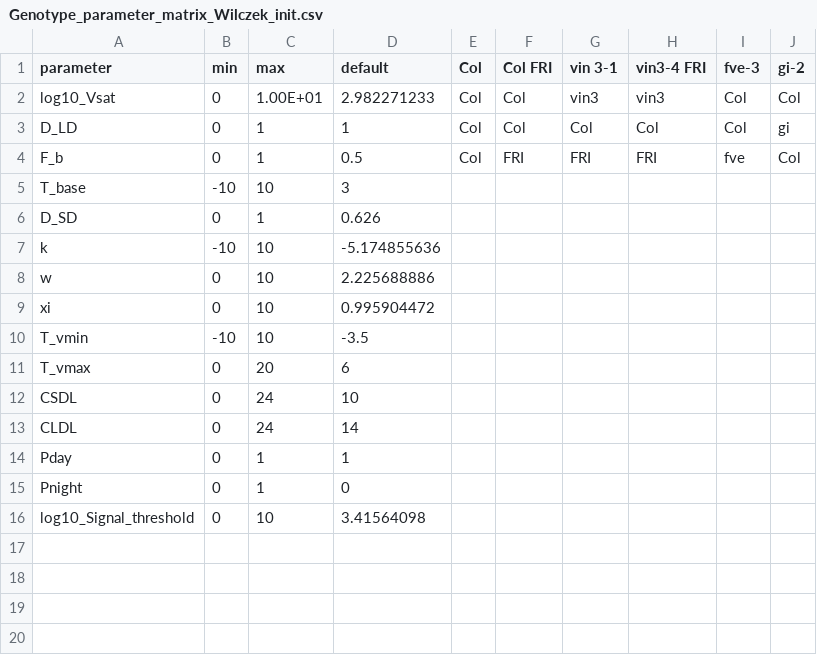
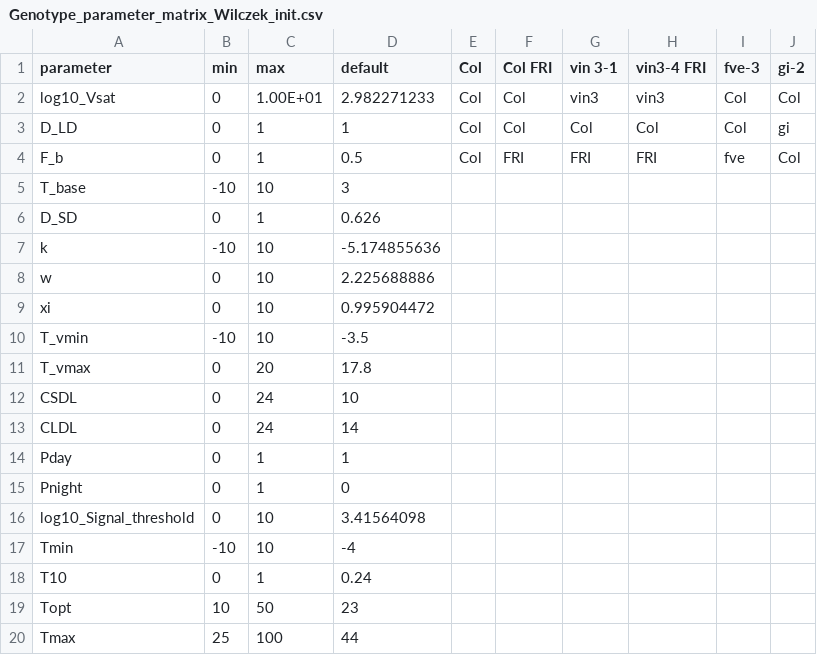
Before and after one commit to deruncie/AtFloweringModel, a CSV file: R/Wilczek_model/Genotype_parameter_matrix_Wilczek_init.csv, drawn as a sheet.

```diff
--- a/R/Wilczek_model/Genotype_parameter_matrix_Wilczek_init.csv
+++ b/R/Wilczek_model/Genotype_parameter_matrix_Wilczek_init.csv
@@ -10,3 +10,3 @@ xi,0,10,0.995904472,,,,,,
 T_vmin,-10,10,-3.5,,,,,,
-T_vmax,0,20,6,,,,,,
+T_vmax,0,20,17.8,,,,,,
 CSDL,0,24,10,,,,,,
@@ -16 +16,5 @@ Pnight,0,1,0,,,,,,
 log10_Signal_threshold,0,10,3.41564098,,,,,,
+Tmin,-10,10,-4,,,,,,
+T10,0,1,0.24,,,,,,
+Topt,10,50,23,,,,,,
+Tmax,25,100,44,,,,,,
```
Also changed, not shown: R/New_model/Genotype_parameter_matrix_New_init.csv, 36 other files.
